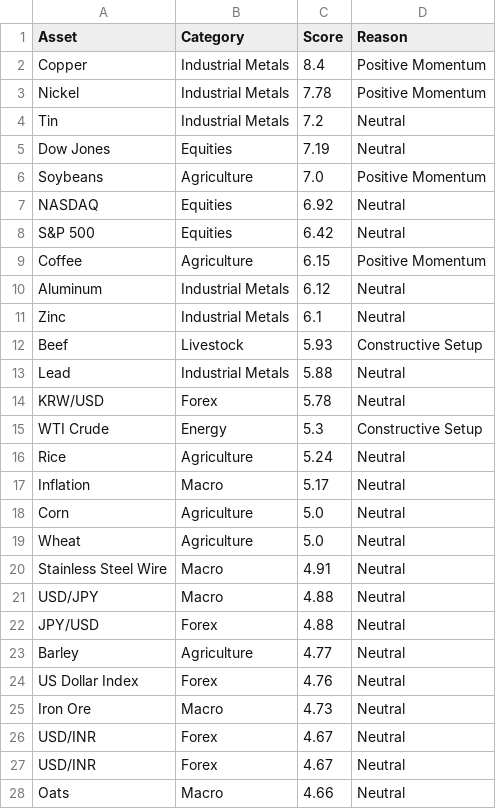
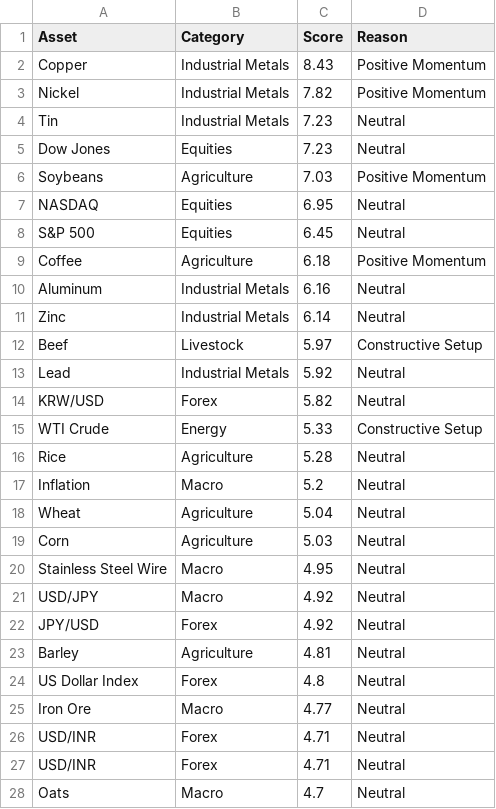
Before and after one commit to Rajatpatyal/Fred_Commodity_Yield, a CSV file: output/macro_opportunities.csv, drawn as a sheet; only a part is shown; the diff covers the shown part only.

```diff
--- a/output/macro_opportunities.csv
+++ b/output/macro_opportunities.csv
@@ -1,28 +1,28 @@
 Asset,Category,Score,Reason
-Copper,Industrial Metals,8.4,Positive Momentum
-Nickel,Industrial Metals,7.78,Positive Momentum
-Tin,Industrial Metals,7.2,Neutral
-Dow Jones,Equities,7.19,Neutral
-Soybeans,Agriculture,7.0,Positive Momentum
-NASDAQ,Equities,6.92,Neutral
-S&P 500,Equities,6.42,Neutral
-Coffee,Agriculture,6.15,Positive Momentum
-Aluminum,Industrial Metals,6.12,Neutral
-Zinc,Industrial Metals,6.1,Neutral
-Beef,Livestock,5.93,Constructive Setup
-Lead,Industrial Metals,5.88,Neutral
-KRW/USD,Forex,5.78,Neutral
-WTI Crude,Energy,5.3,Constructive Setup
-Rice,Agriculture,5.24,Neutral
-Inflation,Macro,5.17,Neutral
-Corn,Agriculture,5.0,Neutral
-Wheat,Agriculture,5.0,Neutral
-Stainless Steel Wire,Macro,4.91,Neutral
-USD/JPY,Macro,4.88,Neutral
-JPY/USD,Forex,4.88,Neutral
-Barley,Agriculture,4.77,Neutral
-US Dollar Index,Forex,4.76,Neutral
-Iron Ore,Macro,4.73,Neutral
-USD/INR,Forex,4.67,Neutral
-USD/INR,Forex,4.67,Neutral
-Oats,Macro,4.66,Neutral
+Copper,Industrial Metals,8.43,Positive Momentum
+Nickel,Industrial Metals,7.82,Positive Momentum
+Tin,Industrial Metals,7.23,Neutral
+Dow Jones,Equities,7.23,Neutral
+Soybeans,Agriculture,7.03,Positive Momentum
+NASDAQ,Equities,6.95,Neutral
+S&P 500,Equities,6.45,Neutral
+Coffee,Agriculture,6.18,Positive Momentum
+Aluminum,Industrial Metals,6.16,Neutral
+Zinc,Industrial Metals,6.14,Neutral
+Beef,Livestock,5.97,Constructive Setup
+Lead,Industrial Metals,5.92,Neutral
+KRW/USD,Forex,5.82,Neutral
+WTI Crude,Energy,5.33,Constructive Setup
+Rice,Agriculture,5.28,Neutral
+Inflation,Macro,5.2,Neutral
+Wheat,Agriculture,5.04,Neutral
+Corn,Agriculture,5.03,Neutral
+Stainless Steel Wire,Macro,4.95,Neutral
+USD/JPY,Macro,4.92,Neutral
+JPY/USD,Forex,4.92,Neutral
+Barley,Agriculture,4.81,Neutral
+US Dollar Index,Forex,4.8,Neutral
+Iron Ore,Macro,4.77,Neutral
+USD/INR,Forex,4.71,Neutral
+USD/INR,Forex,4.71,Neutral
+Oats,Macro,4.7,Neutral
```
Also changed, not shown: 26 edited cells elsewhere in this file, output/macro_snapshot.csv, 4 other files.
